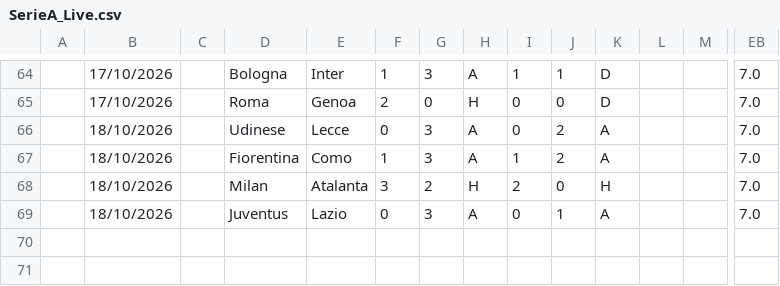
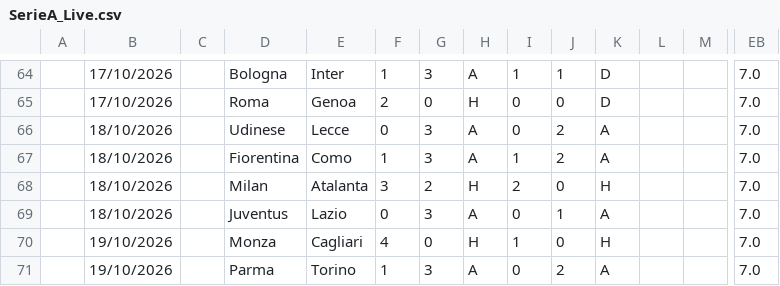
Before and after one commit to iFelice/SoccerMath2.0, a CSV file: SoccerMath/database/SerieA_Live.csv, drawn as a sheet; only a part is shown, gaps mark what is left out; rows hold the shown columns only; the diff names each change by its address in the sheet, - before the commit and + after, or states it on an @@ line.

```diff
--- a/SoccerMath/database/SerieA_Live.csv
+++ b/SoccerMath/database/SerieA_Live.csv
+row 70:  | 19/10/2026 |  | Monza | Cagliari | 4 | 0 | H | 1 | 0 | H |  |  | 7.0
+row 71:  | 19/10/2026 |  | Parma | Torino | 1 | 3 | A | 0 | 2 | A |  |  | 7.0
```
Also changed, not shown: SoccerMath/database/LaLiga_Live.csv, SoccerMath/database/Premier_Live.csv.
